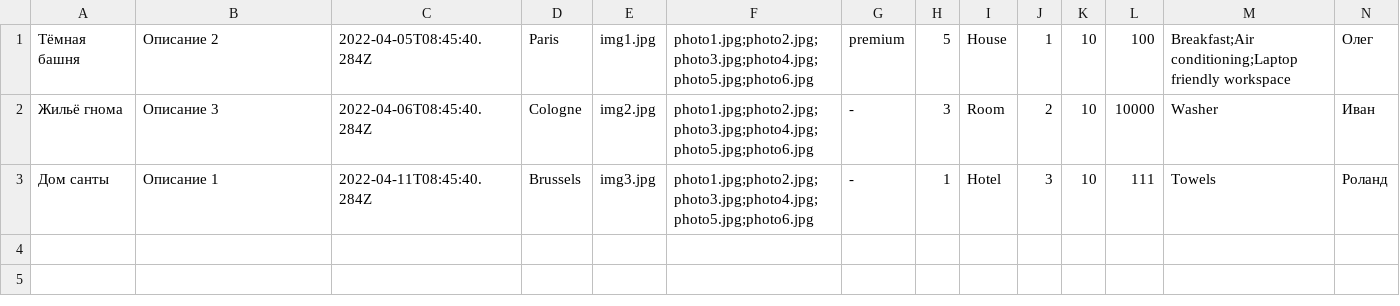
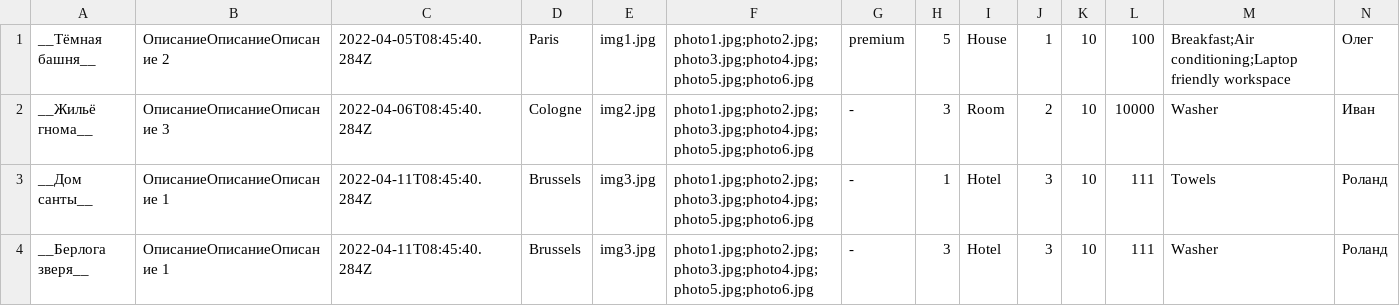
Before and after one commit to htmlacademy-nodejs-api/160701-six-cities-simple-4, a TSV file: mocks/mock-data.tsv, drawn as a sheet; only a part is shown; rows hold the shown columns only; the diff names each change by its address in the sheet, - before the commit and + after, or states it on an @@ line.

Commit message:
Fix: mock-data.tsv

```diff
--- a/mocks/mock-data.tsv
+++ b/mocks/mock-data.tsv
-A1: Тёмная башня
+A1: __Тёмная башня__
-B1: Описание 2
+B1: ОписаниеОписаниеОписание 2
-A2: Жильё гнома
+A2: __Жильё гнома__
-B2: Описание 3
+B2: ОписаниеОписаниеОписание 3
-A3: Дом санты
+A3: __Дом санты__
-B3: Описание 1
+B3: ОписаниеОписаниеОписание 1
+row 4: __Берлога зверя__ | ОписаниеОписаниеОписание 1 | 2022-04-11T08:45:40.284Z | Brussels | img3.jpg | photo1.jpg;photo2.jpg;photo3.jpg;photo4.jpg;photo5.jpg;photo6.jpg | - | 3 | Hotel | 3 | 10 | 111 | Washer | Роланд
```
